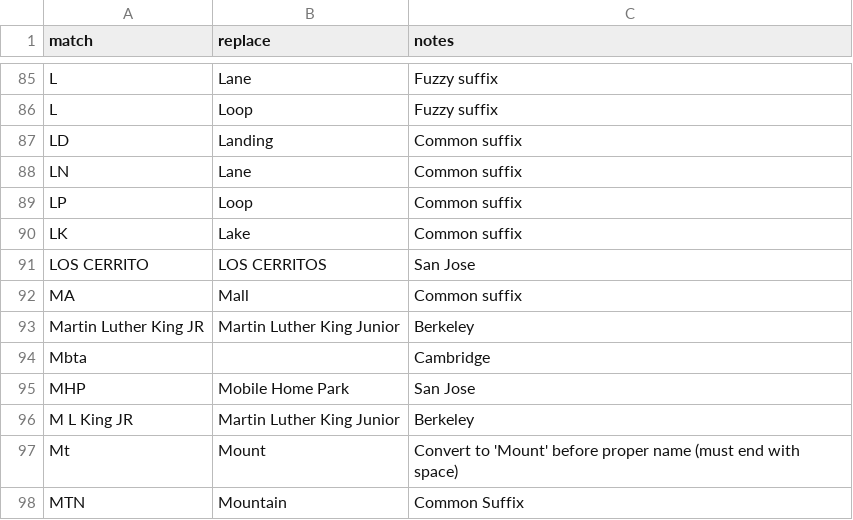
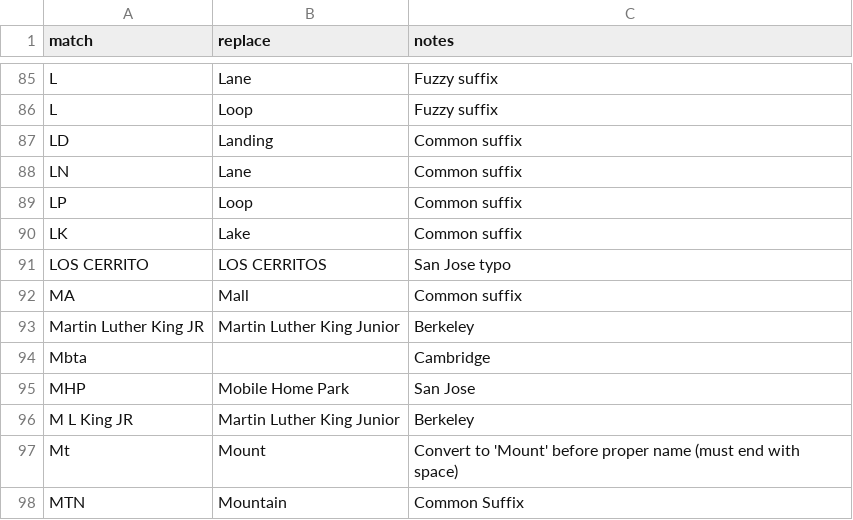
Before and after one commit to hungkitwchiu/nominatim-geocoding, a CSV file: name_cleanup_rules.csv, drawn as a sheet; only a part is shown, gaps mark what is left out.

Commit message:
Add files via upload

```diff
--- a/name_cleanup_rules.csv
+++ b/name_cleanup_rules.csv
@@ -90,3 +90,3 @@ LP,Loop,Common suffix
 LK,Lake,Common suffix
-LOS CERRITO,LOS CERRITOS,San Jose
+LOS CERRITO,LOS CERRITOS,San Jose typo
 MA,Mall,Common suffix
```
